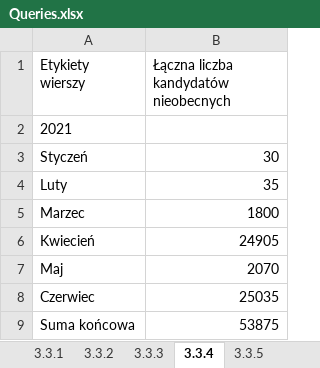
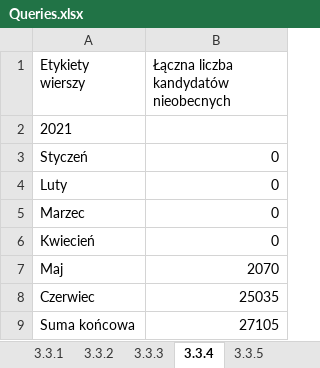
Before and after one commit to KanarekLife/HD, an Excel workbook: lab04/Queries.xlsx, sheet 3.3.4, drawn as a sheet; values as stored, in another font and other column widths than the file's, no borders; the diff names each change by its address in the sheet, - before the commit and + after, or states it on an @@ line.

```diff
--- a/lab04/Queries.xlsx (sheet 3.3.4)
+++ b/lab04/Queries.xlsx (sheet 3.3.4)
-B3: 30
+B3: 0
-B4: 35
+B4: 0
-B5: 1800
+B5: 0
-B6: 24905
+B6: 0
-B9: 53875
+B9: 27105
```
Also changed, not shown: sheet 3.3.8, sheet 3.3.9, sheet 3.3.2, sheet 3.3.3, sheet 3.3.7, sheet 3.3.6, 4 more sheets, 5 other files.
